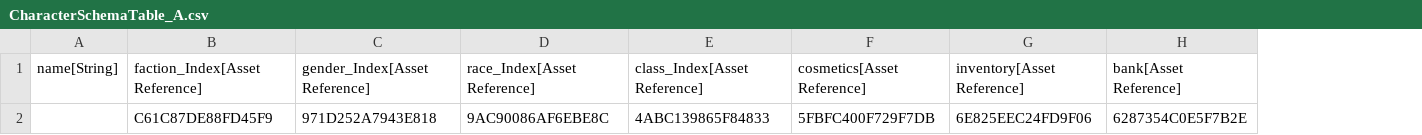
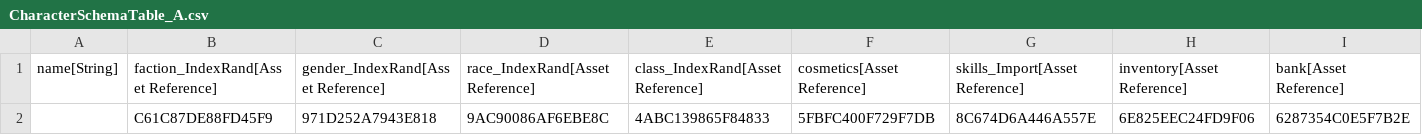
Before and after one commit to zcanann/Solstice, a CSV file: Data/DataTables/CharacterSchemaTable_A.csv, drawn as a sheet; only a part is shown; the diff names each change by its address in the sheet, - before the commit and + after, or states it on an @@ line.

Commit message:
WIP storage refactor continued. Schema reading working pretty well

```diff
--- a/Data/DataTables/CharacterSchemaTable_A.csv
+++ b/Data/DataTables/CharacterSchemaTable_A.csv
+column G, rows 1-2: skills_Import[Asset Reference] | 8C674D6A446A557E
-B1: faction_Index[Asset Reference]
+B1: faction_IndexRand[Asset Reference]
-C1: gender_Index[Asset Reference]
+C1: gender_IndexRand[Asset Reference]
-D1: race_Index[Asset Reference]
+D1: race_IndexRand[Asset Reference]
-E1: class_Index[Asset Reference]
+E1: class_IndexRand[Asset Reference]
```
Also changed, not shown: Data/DataTables/AccountSchemaTable_A.csv, Data/DataTables/AchievementsTable_A.csv, 17 other files.
